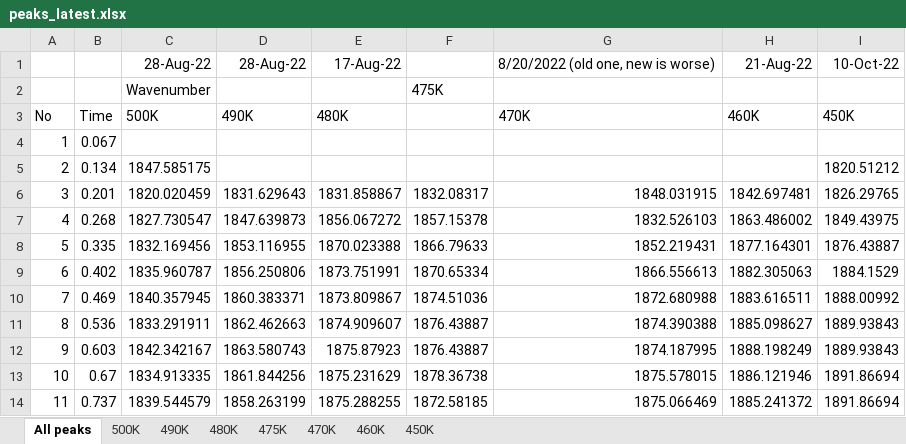
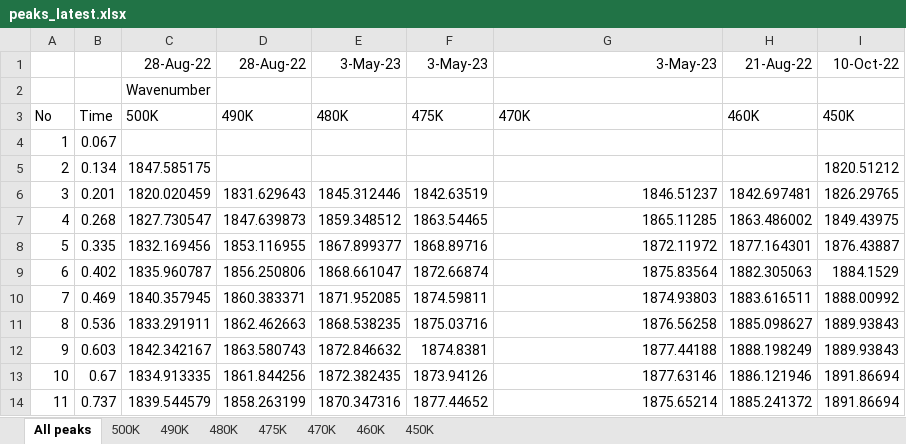
Before and after one commit to marija-iloska/CO_Pd, an Excel workbook: Paper2/peaks_latest.xlsx, sheet All peaks, drawn as a sheet; only a part is shown; values as stored, in another font and other column widths than the file's, no borders; charts and pictures not drawn; the diff covers the shown part only; the diff names each change by its address in the sheet, - before the commit and + after, or states it on an @@ line.

```diff
--- a/Paper2/peaks_latest.xlsx (sheet All peaks)
+++ b/Paper2/peaks_latest.xlsx (sheet All peaks)
-E1: 17-Aug-22
+E1: 3-May-23
-F1: (empty)
+F1: 3-May-23
-G1: 8/20/2022 (old one, new is worse)
+G1: 3-May-23
-F2: 475K
+F2: (empty)
-F3: (empty)
+F3: 475K
-E6: 1831.858867
+E6: 1845.312446
-F6: 1832.08317
+F6: 1842.63519
-G6: 1848.031915
+G6: 1846.51237
-E7: 1856.067272
+E7: 1859.348512
-F7: 1857.15378
+F7: 1863.54465
-G7: 1832.526103
+G7: 1865.11285
-E8: 1870.023388
+E8: 1867.899377
-F8: 1866.79633
+F8: 1868.89716
-G8: 1852.219431
+G8: 1872.11972
-E9: 1873.751991
+E9: 1868.661047
-F9: 1870.65334
+F9: 1872.66874
-G9: 1866.556613
+G9: 1875.83564
-E10: 1873.809867
+E10: 1871.952085
-F10: 1874.51036
+F10: 1874.59811
-G10: 1872.680988
+G10: 1874.93803
-E11: 1874.909607
+E11: 1868.538235
-F11: 1876.43887
+F11: 1875.03716
-G11: 1874.390388
+G11: 1876.56258
-E12: 1875.87923
+E12: 1872.846632
-F12: 1876.43887
+F12: 1874.8381
-G12: 1874.187995
+G12: 1877.44188
-E13: 1875.231629
+E13: 1872.382435
-F13: 1878.36738
+F13: 1873.94126
-G13: 1875.578015
+G13: 1877.63146
-E14: 1875.288255
+E14: 1870.347316
-F14: 1872.58185
+F14: 1877.44652
-G14: 1875.066469
+G14: 1875.65214
```
Also changed, not shown: 320 edited cells elsewhere in this sheet, sheet 470K, sheet 475K, sheet 480K, charts or pictures, 36 other files.
